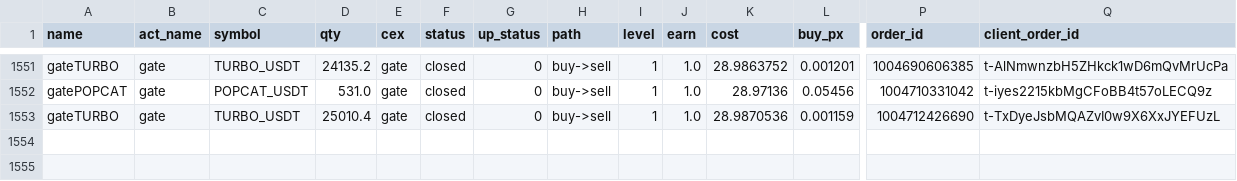
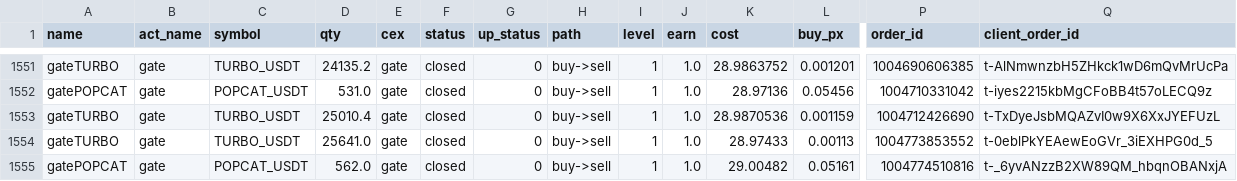
Before and after one commit to meme2046/data, a CSV file: gate_grid_0.csv, drawn as a sheet; only a part is shown, gaps mark what is left out; rows hold the shown columns only; the diff names each change by its address in the sheet, - before the commit and + after, or states it on an @@ line.

```diff
--- a/gate_grid_0.csv
+++ b/gate_grid_0.csv
+row 1554: gateTURBO | gate | TURBO_USDT | 25641.0 | gate | closed | 0 | buy->sell | 1 | 1.0 | 28.97433 | 0.00113 | 1004773853552 | t-0eblPkYEAewEoGVr_3iEXHPG0d_5
+row 1555: gatePOPCAT | gate | POPCAT_USDT | 562.0 | gate | closed | 0 | buy->sell | 1 | 1.0 | 29.00482 | 0.05161 | 1004774510816 | t-_6yvANzzB2XW89QM_hbqnOBANxjA
```
Also changed, not shown: 1 other file.
